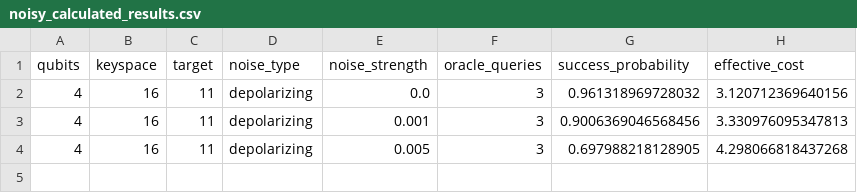
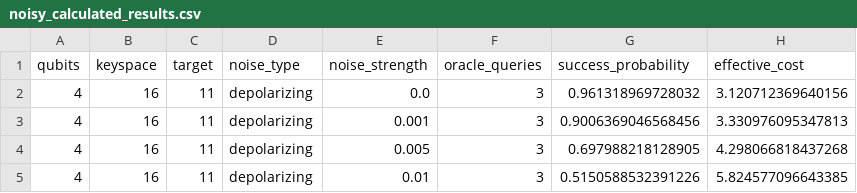
Before and after one commit to siddharthgoli/colab-stuff, a CSV file: test_4_noisy_calculated/noisy_calculated_results.csv, drawn as a sheet; the diff names each change by its address in the sheet, - before the commit and + after, or states it on an @@ line.

Commit message:
Test 4: 4q depolarizing 0.010

```diff
--- a/test_4_noisy_calculated/noisy_calculated_results.csv
+++ b/test_4_noisy_calculated/noisy_calculated_results.csv
+row 5: 4 | 16 | 11 | depolarizing | 0.01 | 3 | 0.5150588532391226 | 5.824577096643385
```
